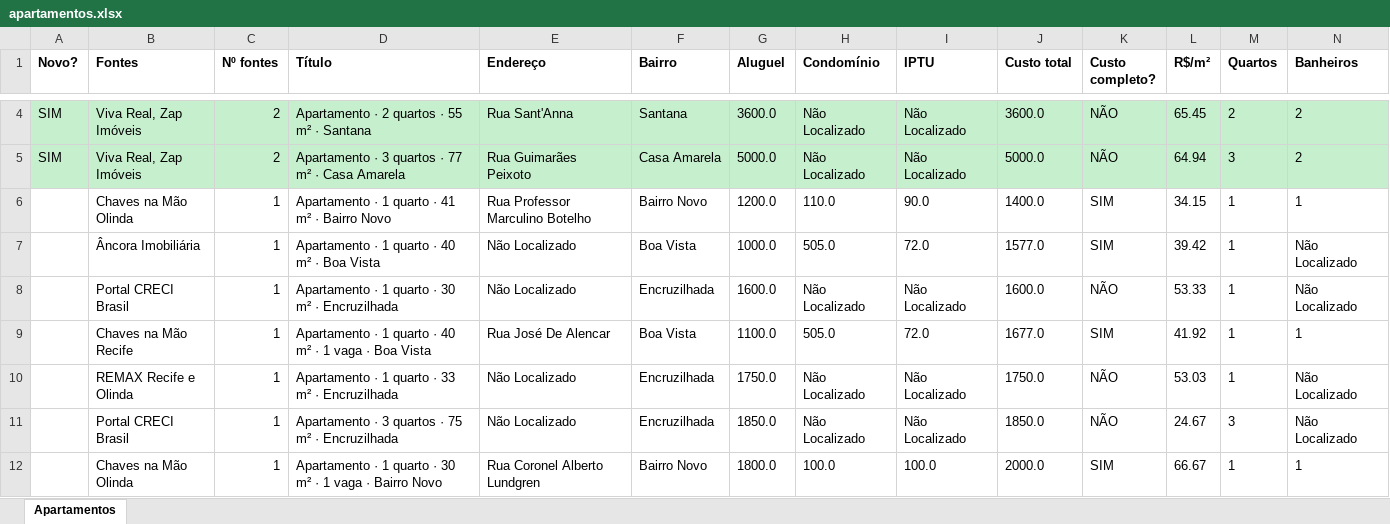
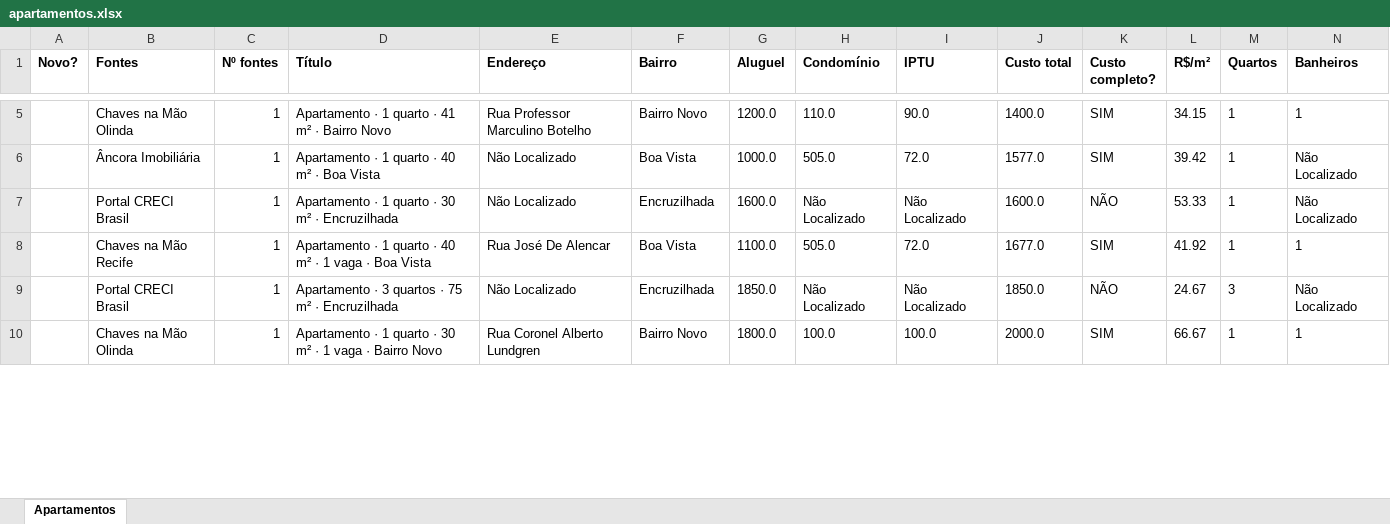
Before and after one commit to jlfig13/busca-imovel, an Excel workbook: saida/apartamentos.xlsx, sheet Apartamentos, drawn as a sheet; only a part is shown, gaps mark what is left out; values as stored, in another font and other column widths than the file's, no borders; removed rows and columns are numbered as before the commit, all else as after; rows hold the shown columns only; the diff covers the shown part only; the diff names each change by its address in the sheet, - before the commit and + after, or states it on an @@ line.

```diff
--- a/saida/apartamentos.xlsx (sheet Apartamentos)
+++ b/saida/apartamentos.xlsx (sheet Apartamentos)
-row 4: SIM | Viva Real, Zap Imóveis | 2 | Apartamento · 2 quartos · 55 m² · Santana | Rua Sant'Anna | Santana | 3600.0 | Não Localizado | Não Localizado | 3600.0 | NÃO | 65.45 | 2 | 2
-row 5: SIM | Viva Real, Zap Imóveis | 2 | Apartamento · 3 quartos · 77 m² · Casa Amarela | Rua Guimarães Peixoto | Casa Amarela | 5000.0 | Não Localizado | Não Localizado | 5000.0 | NÃO | 64.94 | 3 | 2
-row 10:  | REMAX Recife e Olinda | 1 | Apartamento · 1 quarto · 33 m² · Encruzilhada | Não Localizado | Encruzilhada | 1750.0 | Não Localizado | Não Localizado | 1750.0 | NÃO | 53.03 | 1 | Não Localizado
```
Also changed, not shown: 14 added rows, 11 removed rows, 1 moved row and 31 edited cells elsewhere in this sheet, 1 other file.
